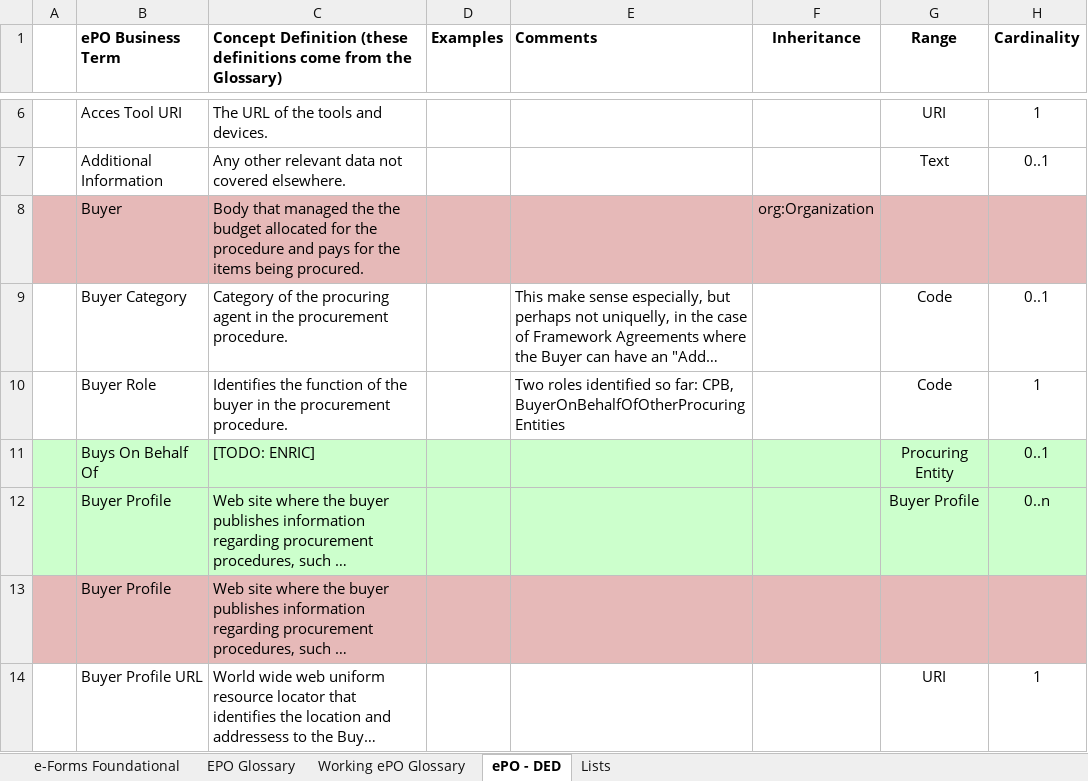
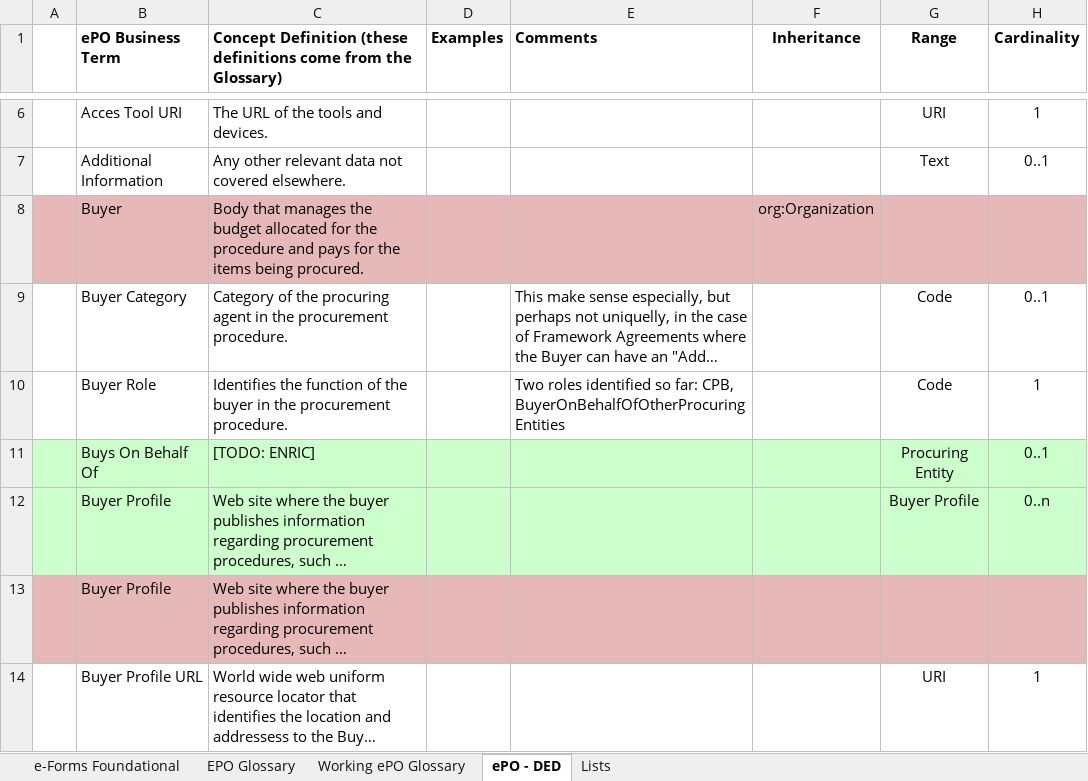
Before and after one commit to eProcurement-everis/ePO, an Excel workbook: 02_IR_DED/eProcurement_DataEntryDictionary.xlsx, sheet ePO - DED, drawn as a sheet; only a part is shown, gaps mark what is left out; long unchanged cells end in …; values as stored, in another font and other column widths than the file's, no borders; the diff names each change by its address in the sheet, - before the commit and + after, or states it on an @@ line.

Commit message:
20180222 Th - Definition of Buyer improved

```diff
--- a/02_IR_DED/eProcurement_DataEntryDictionary.xlsx (sheet ePO - DED)
+++ b/02_IR_DED/eProcurement_DataEntryDictionary.xlsx (sheet ePO - DED)
-C8: Body that managed the the budget…
+C8: Body that manages the budget…
```
